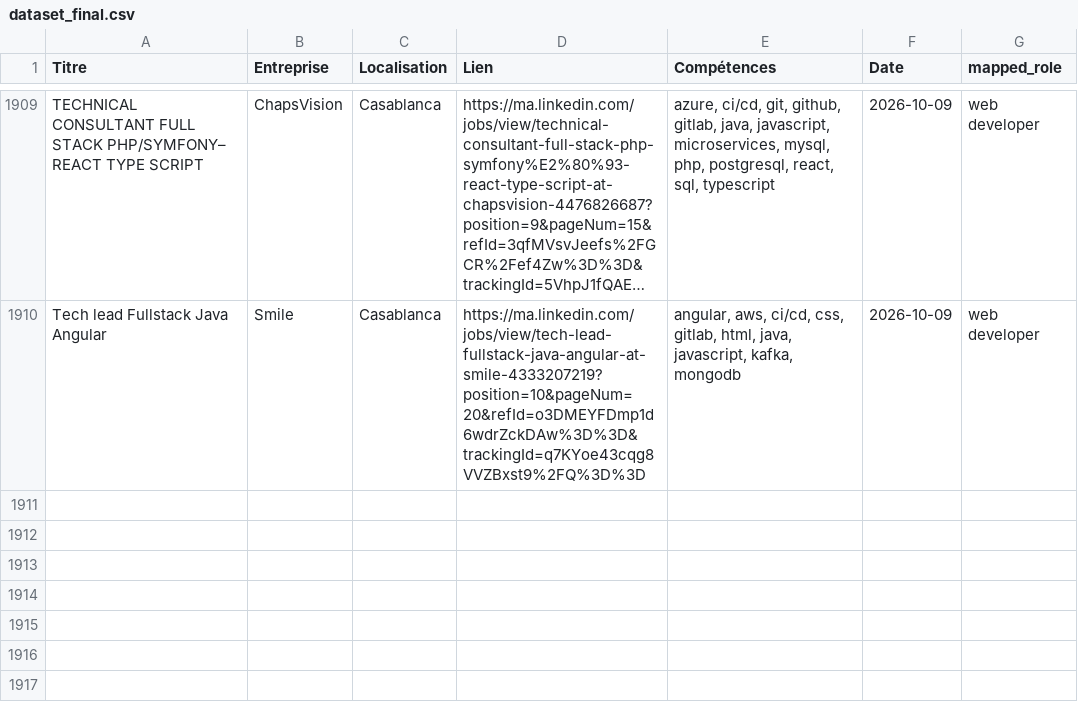
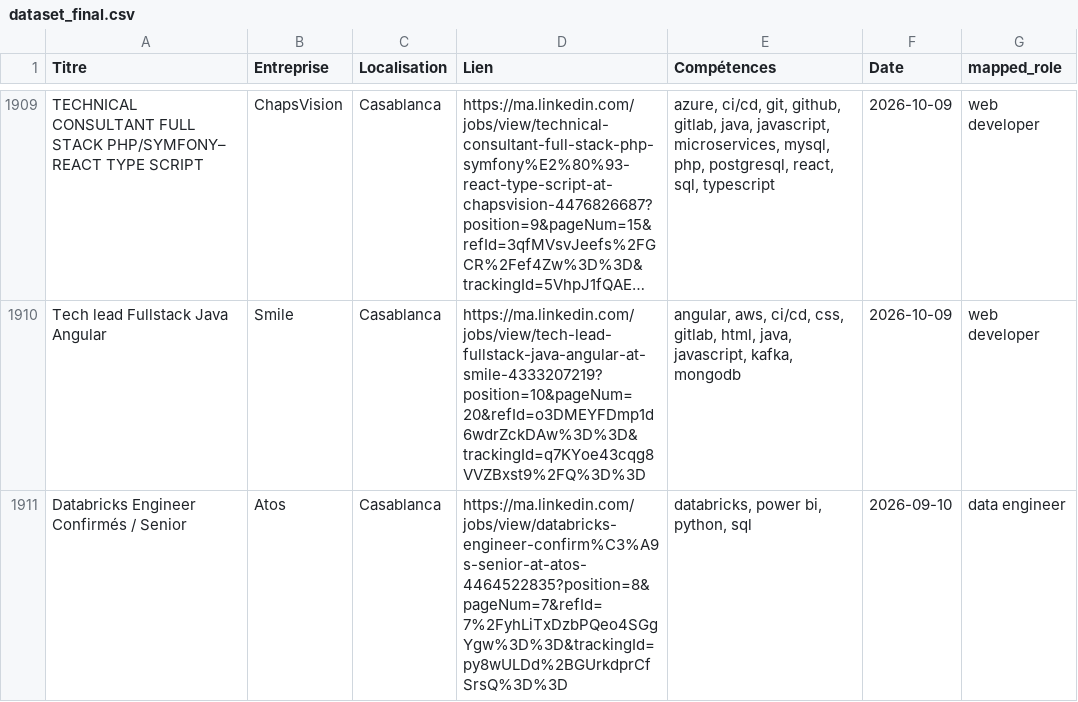
Before and after one commit to mouad-melloul/TechSight, a CSV file: data/dataset_final.csv, drawn as a sheet; only a part is shown, gaps mark what is left out; long unchanged cells end in …; the diff names each change by its address in the sheet, - before the commit and + after, or states it on an @@ line.

```diff
--- a/data/dataset_final.csv
+++ b/data/dataset_final.csv
+row 1911: Databricks Engineer Confirmés / Senior | Atos | Casablanca | https://ma.linkedin.com/jobs/view/databricks-engineer-confirm%C3%A9s-senior-at-atos-4464522835?position=8&pageNum=7&refId=7%2FyhLiTxDzbPQeo4SGgYgw%3D%3D&trackingId=py8wULDd%2BGUrkdprCfSrsQ%3D%3D | databricks, power bi, python, sql | 2026-09-10 | data engineer
```
